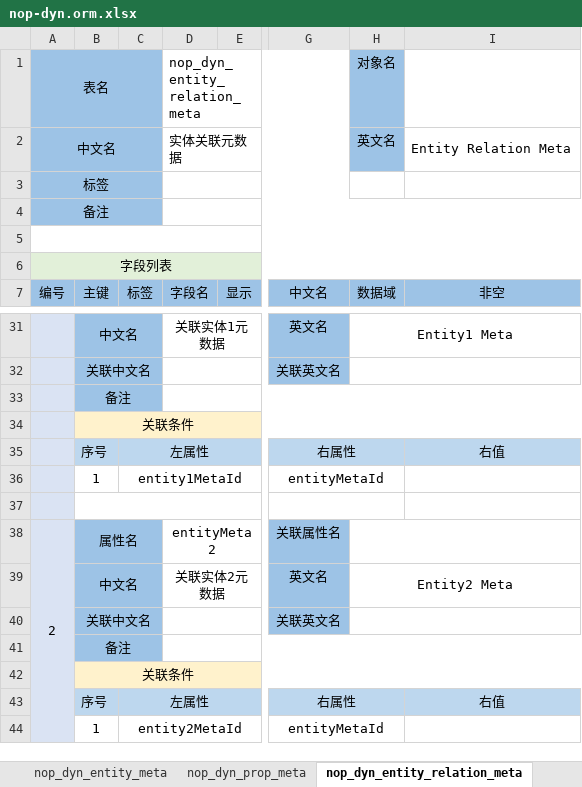
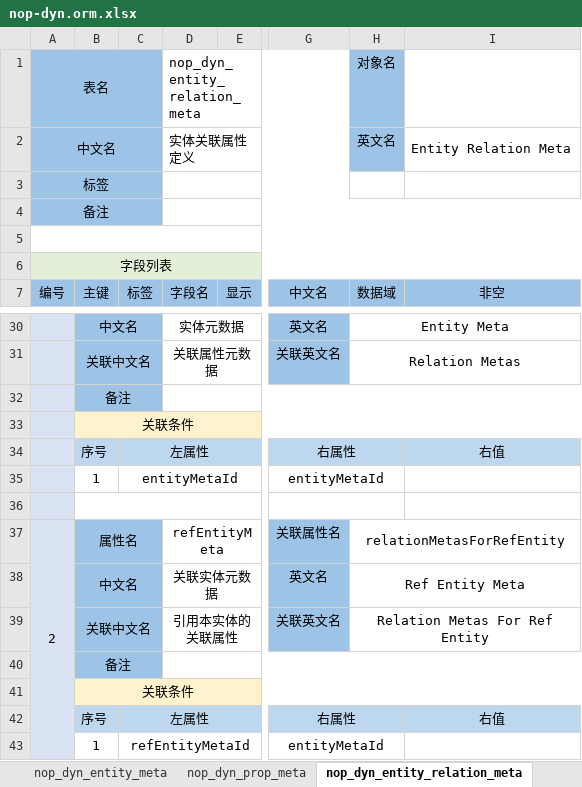
Before and after one commit to entropy-cloud/nop-entropy, an Excel workbook: nop-dyn/model/nop-dyn.orm.xlsx, sheet nop_dyn_entity_relation_meta, drawn as a sheet; only a part is shown, gaps mark what is left out; values as stored, in another font and other column widths than the file's, no borders; addresses are those after the commit; the diff covers the shown part only; the diff names each change by its address in the sheet, - before the commit and + after, or states it on an @@ line.

```diff
--- a/nop-dyn/model/nop-dyn.orm.xlsx (sheet nop_dyn_entity_relation_meta)
+++ b/nop-dyn/model/nop-dyn.orm.xlsx (sheet nop_dyn_entity_relation_meta)
-D2 (字段名): 实体关联元数据
+D2 (字段名): 实体关联属性定义
-D30 (字段名): 关联实体1元数据
+D30 (字段名): 实体元数据
-H30 (数据域): Entity1 Meta
+H30 (数据域): Entity Meta
-D31 (字段名): (empty)
+D31 (字段名): 关联属性元数据
-H31 (数据域): (empty)
+H31 (数据域): Relation Metas
-C35 (标签): entity1MetaId
+C35 (标签): entityMetaId
-D37 (字段名): entityMeta2
+D37 (字段名): refEntityMeta
-H37 (数据域): (empty)
+H37 (数据域): relationMetasForRefEntity
-D38 (字段名): 关联实体2元数据
+D38 (字段名): 关联实体元数据
-H38 (数据域): Entity2 Meta
+H38 (数据域): Ref Entity Meta
-D39 (字段名): (empty)
+D39 (字段名): 引用本实体的关联属性
-H39 (数据域): (empty)
+H39 (数据域): Relation Metas For Ref Entity
-C43 (标签): entity2MetaId
+C43 (标签): refEntityMetaId
```
Also changed, not shown: 1 added row, 2 removed rows and 28 edited cells elsewhere in this sheet, sheet nop_dyn_prop_meta, 20 other files.
